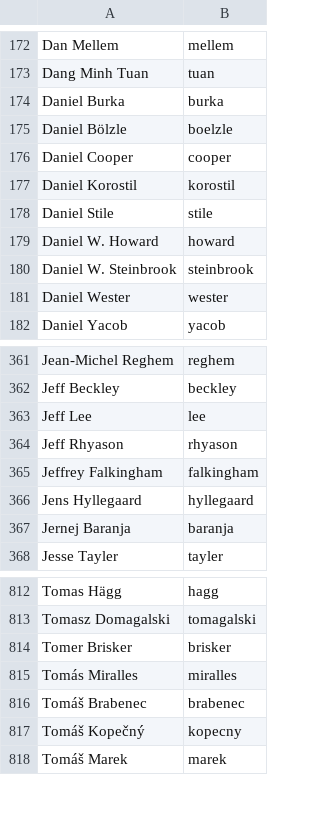
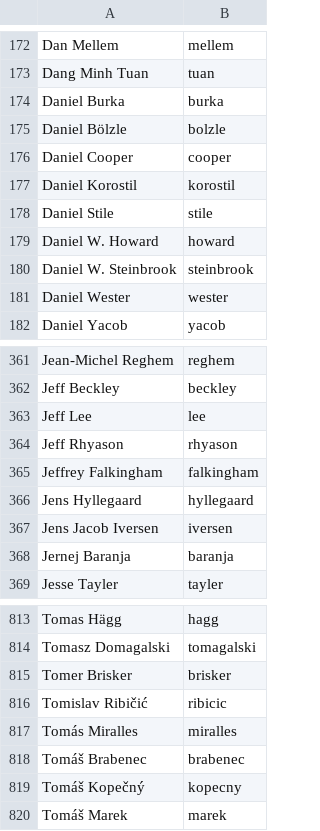
Before and after one commit to twse/random-stuff, a CSV file: names.csv, drawn as a sheet; only a part is shown, gaps mark what is left out.

Commit message:
Added two Camino localizers.

```diff
--- a/names.csv
+++ b/names.csv
@@ -174,3 +174,3 @@ Dang Minh Tuan,tuan
 Daniel Burka,burka
-Daniel Bölzle,boelzle
+Daniel Bölzle,bolzle
 Daniel Cooper,cooper
@@ -366,2 +366,3 @@ Jeffrey Falkingham,falkingham
 Jens Hyllegaard,hyllegaard
+Jens Jacob Iversen,iversen
 Jernej Baranja,baranja
@@ -814,2 +815,3 @@ Tomasz Domagalski,tomagalski
 Tomer Brisker,brisker
+Tomislav Ribičić,ribicic
 Tomás Miralles,miralles
```
